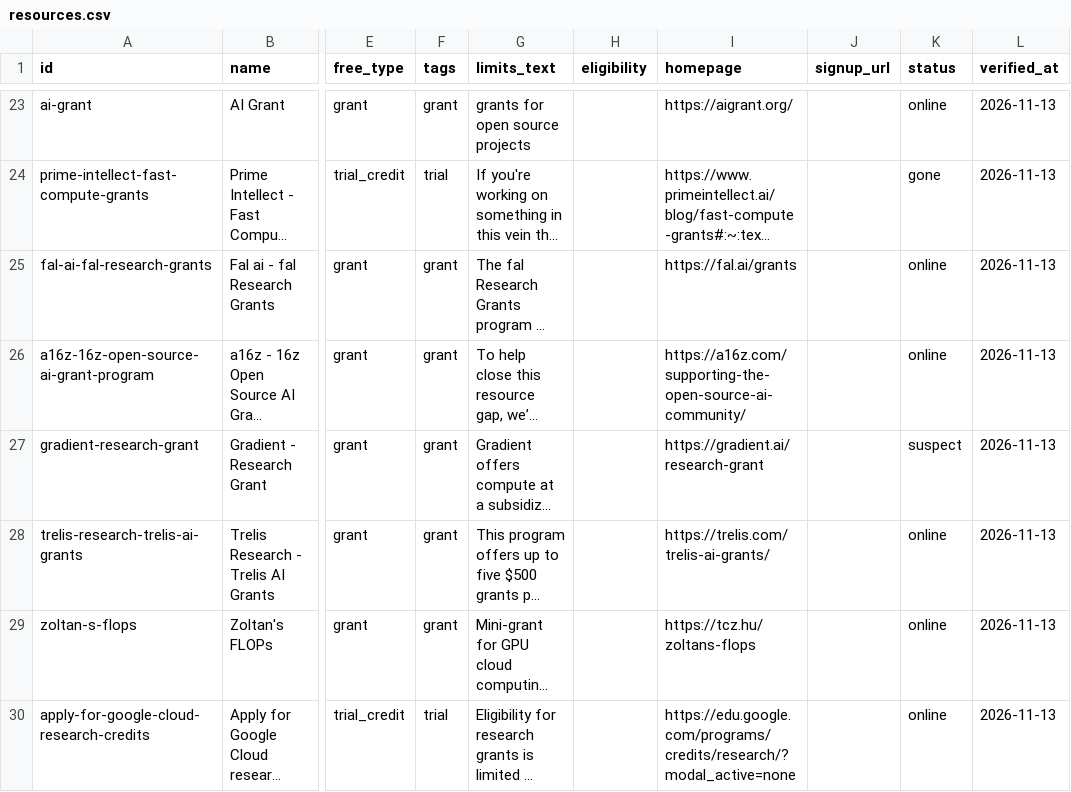
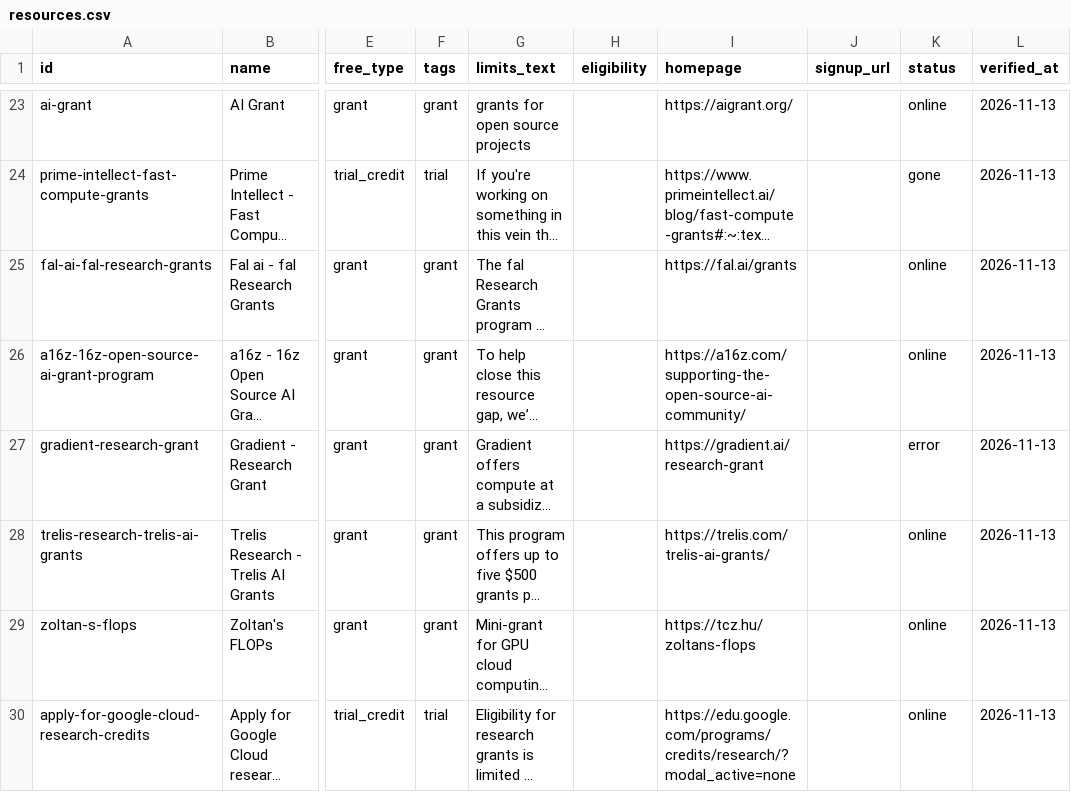
Before and after one commit to MaybeBio/Daily-Free-Dev, a CSV file: resources.csv, drawn as a sheet; only a part is shown, gaps mark what is left out; long unchanged cells end in …; the diff names each change by its address in the sheet, - before the commit and + after, or states it on an @@ line.

```diff
--- a/resources.csv
+++ b/resources.csv
-K27 (status): suspect
+K27 (status): error
```
Also changed, not shown: 9 other files.
